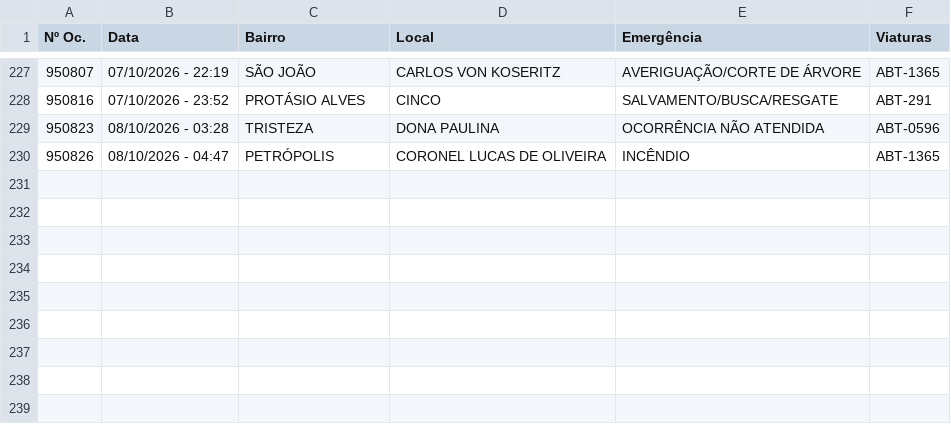
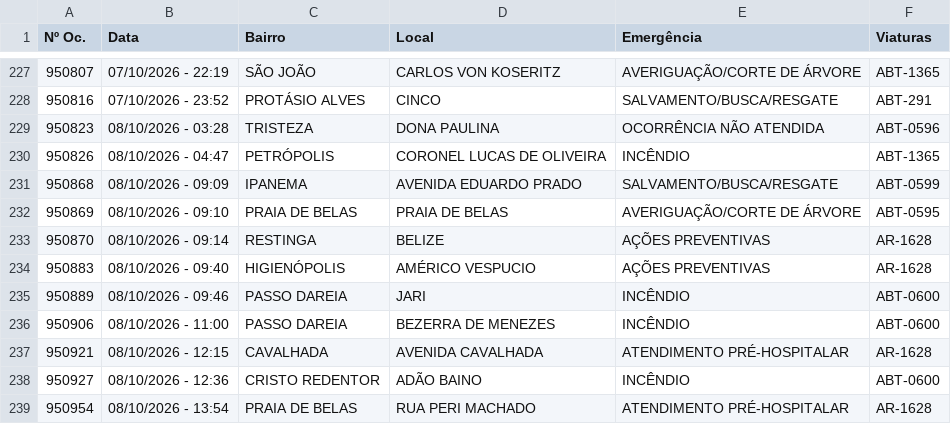
Before and after one commit to ciabm-1bbm/site, a CSV file: dados/PAINEL_MES_ATUAL.csv, drawn as a sheet; only a part is shown, gaps mark what is left out.

```diff
--- a/dados/PAINEL_MES_ATUAL.csv
+++ b/dados/PAINEL_MES_ATUAL.csv
@@ -230 +230,10 @@ Nº Oc.,Data,Bairro,Local,Emergência,Viaturas
 950826,08/10/2026 - 04:47,PETRÓPOLIS,CORONEL LUCAS DE OLIVEIRA,INCÊNDIO,ABT-1365
+950868,08/10/2026 - 09:09,IPANEMA,AVENIDA EDUARDO PRADO,SALVAMENTO/BUSCA/RESGATE,ABT-0599
+950869,08/10/2026 - 09:10,PRAIA DE BELAS,PRAIA DE BELAS,AVERIGUAÇÃO/CORTE DE ÁRVORE,ABT-0595
+950870,08/10/2026 - 09:14,RESTINGA,BELIZE,AÇÕES PREVENTIVAS,AR-1628
+950883,08/10/2026 - 09:40,HIGIENÓPOLIS,AMÉRICO VESPUCIO,AÇÕES PREVENTIVAS,AR-1628
+950889,08/10/2026 - 09:46,PASSO DAREIA,JARI,INCÊNDIO,ABT-0600
+950906,08/10/2026 - 11:00,PASSO DAREIA,BEZERRA DE MENEZES,INCÊNDIO,ABT-0600
+950921,08/10/2026 - 12:15,CAVALHADA,AVENIDA CAVALHADA,ATENDIMENTO PRÉ-HOSPITALAR,AR-1628
+950927,08/10/2026 - 12:36,CRISTO REDENTOR,ADÃO BAINO,INCÊNDIO,ABT-0600
+950954,08/10/2026 - 13:54,PRAIA DE BELAS,RUA PERI MACHADO,ATENDIMENTO PRÉ-HOSPITALAR,AR-1628
```
